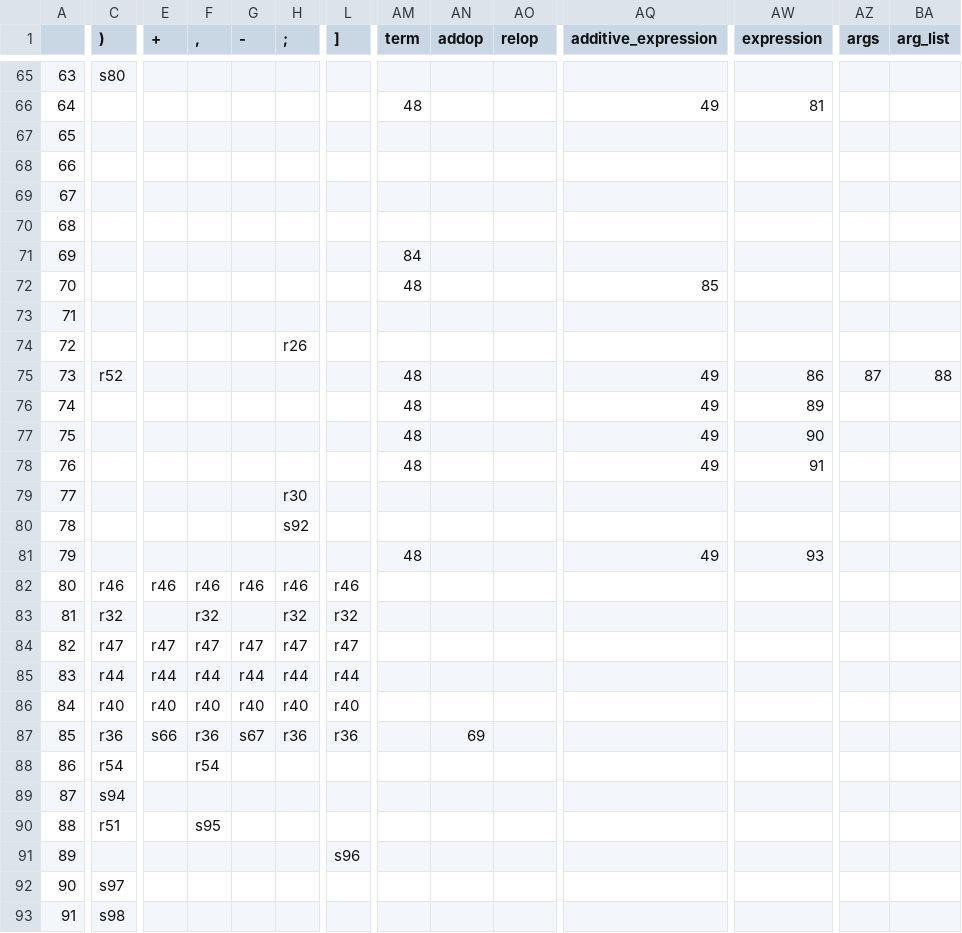
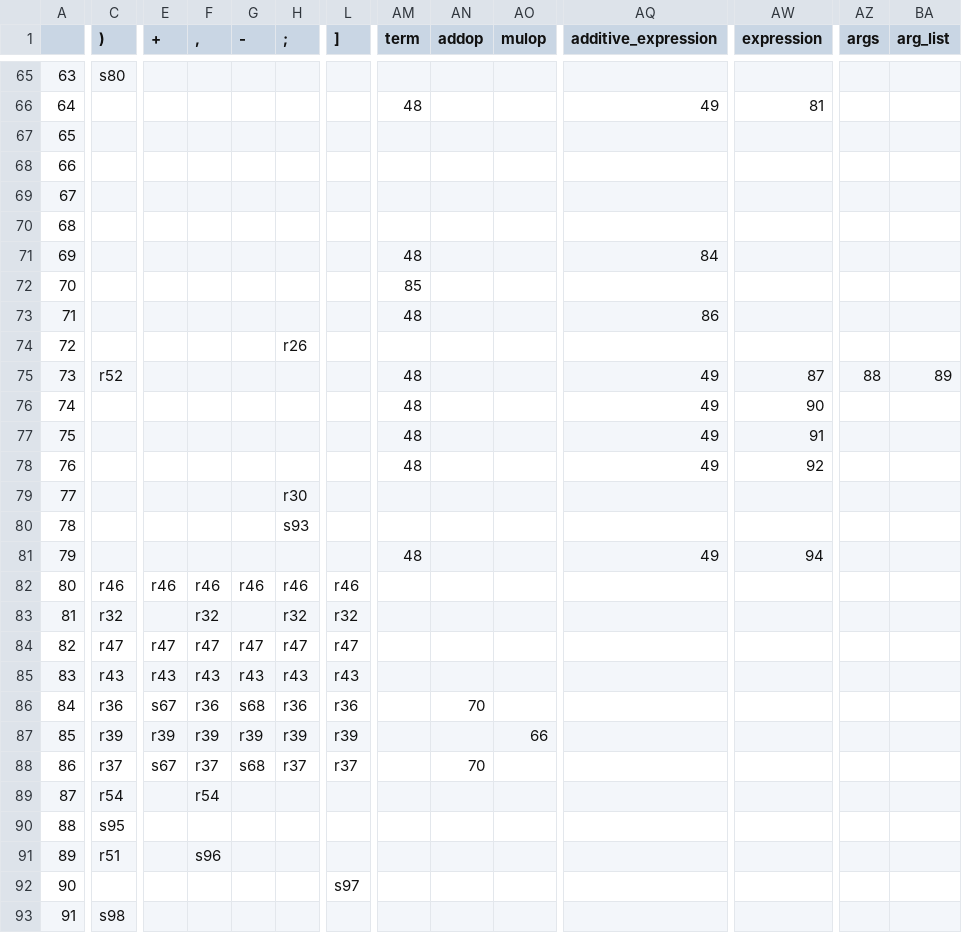
Before and after one commit to Amiineh/Compiler-Project, a CSV file: parse_table.csv, drawn as a sheet; only a part is shown, gaps mark what is left out; removed rows and columns are numbered as before the commit, all else as after; rows hold the shown columns only; the diff covers the shown part only; the diff names each change by its address in the sheet, - before the commit and + after, or states it on an @@ line.

Commit message:
changed grammer, if and while

```diff
--- a/parse_table.csv
+++ b/parse_table.csv
-AO1: relop
+AO1: mulop
+row 67: 65
@@ column A renumbered from row 68 down @@
+row 69: 67
-row 69: 67
-row 70: 68
+row 71: 69 |  |  |  |  |  |  | 48 |  |  | 84
-AM72 (term): 84
+AM72 (term): 85
-AQ73 (additive_expression): 85
+AQ73 (additive_expression): 86
-row 73: 71
-AW75 (expression): 86
+AW75 (expression): 87
-AZ75 (args): 87
+AZ75 (args): 88
-BA75 (arg_list): 88
+BA75 (arg_list): 89
-row 76: 74 |  |  |  |  |  |  | 48 |  |  | 49 | 89
+row 78: 76 |  |  |  |  |  |  | 48 |  |  | 49 | 92
-H80 (;): s92
+H80 (;): s93
-AW81 (expression): 93
+AW81 (expression): 94
-row 85: 83 | r44 | r44 | r44 | r44 | r44 | r44
-row 86: 84 | r40 | r40 | r40 | r40 | r40 | r40
+row 85: 83 | r43 | r43 | r43 | r43 | r43 | r43
-E86 (+): s66
+E86 (+): s67
-G86 (-): s67
+G86 (-): s68
-AN86 (addop): 69
+AN86 (addop): 70
+row 87: 85 | r39 | r39 | r39 | r39 | r39 | r39 |  |  | 66
+row 88: 86 | r37 | s67 | r37 | s68 | r37 | r37 |  | 70
-C90 ()): s94
+C90 ()): s95
-F91 (,): s95
+F91 (,): s96
-L92 (]): s96
+L92 (]): s97
-row 92: 90 | s97
```
Also changed, not shown: 3 added rows, 2 removed rows and 7 edited cells elsewhere in this file, 8 other files.
